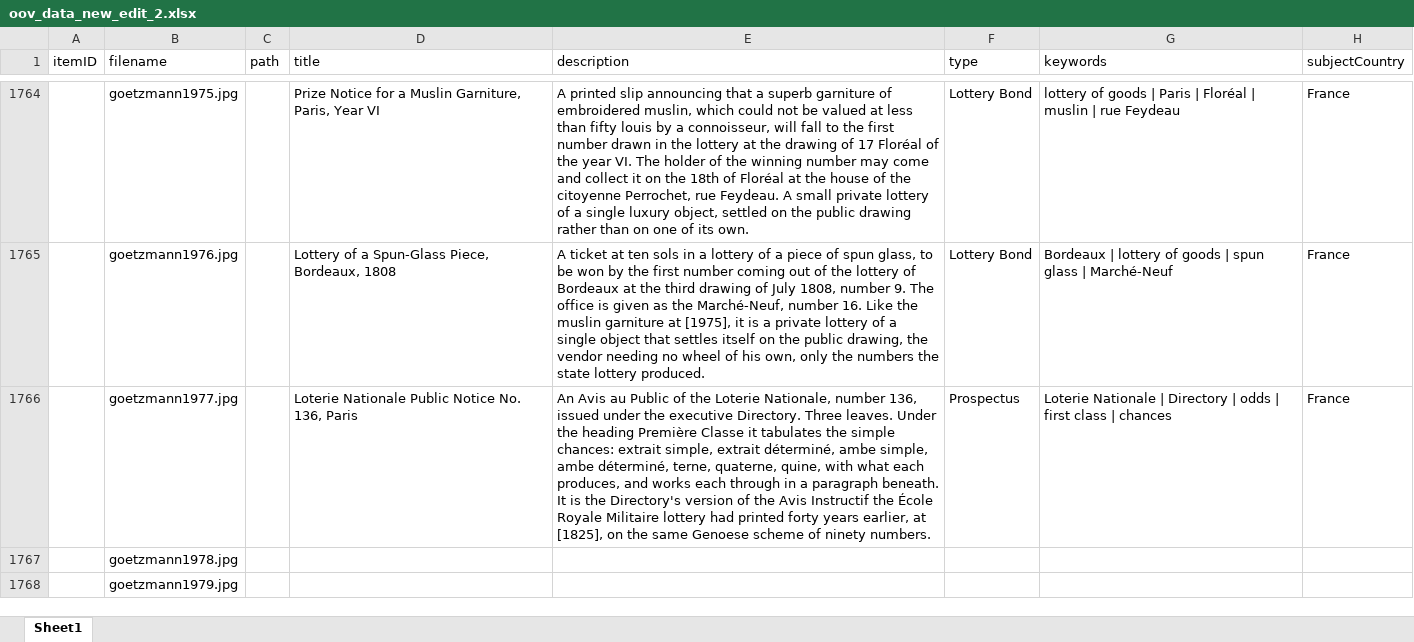
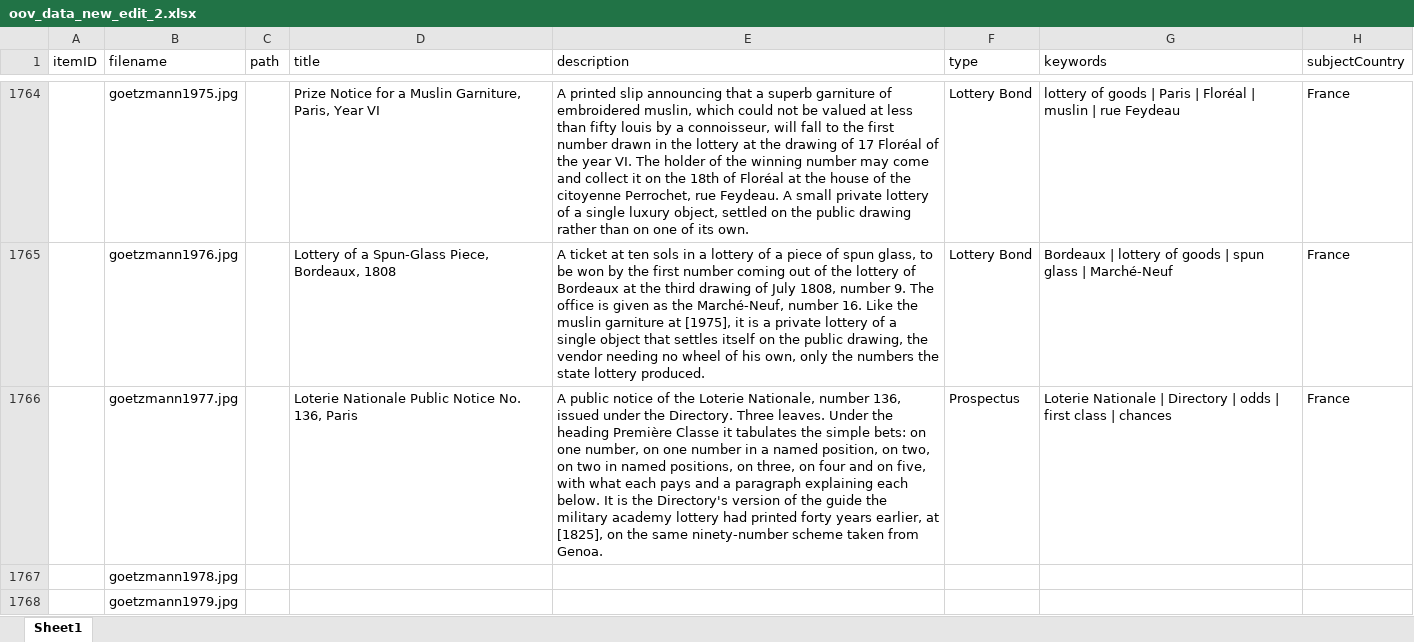
Before and after one commit to yale-icf/oov-museum, an Excel workbook: oov_data_new_edit_2.xlsx, sheet Sheet1, drawn as a sheet; only a part is shown, gaps mark what is left out; values as stored, in another font and other column widths than the file's, no borders; the diff covers the shown part only; the diff names each change by its address in the sheet, - before the commit and + after, or states it on an @@ line.

```diff
--- a/oov_data_new_edit_2.xlsx (sheet Sheet1)
+++ b/oov_data_new_edit_2.xlsx (sheet Sheet1)
-E1766 (description): An Avis au Public of the Loterie Nationale, number 136, issued under the executive Directory. Three leaves. Under the heading Première Classe it tabulates the simple chances: extrait simple, extrait déterminé, ambe simple, ambe déterminé, terne, quaterne, quine, with what each produces, and works each through in a paragraph beneath. It is the Directory's version of the Avis Instructif the École Royale Militaire lottery had printed forty years earlier, at [1825], on the same Genoese scheme of ninety numbers.
+E1766 (description): A public notice of the Loterie Nationale, number 136, issued under the Directory. Three leaves. Under the heading Première Classe it tabulates the simple bets: on one number, on one number in a named position, on two, on two in named positions, on three, on four and on five, with what each pays and a paragraph explaining each below. It is the Directory's version of the guide the military academy lottery had printed forty years earlier, at [1825], on the same ninety-number scheme taken from Genoa.
```
Also changed, not shown: 35 edited cells elsewhere in this sheet, 2 other files.
